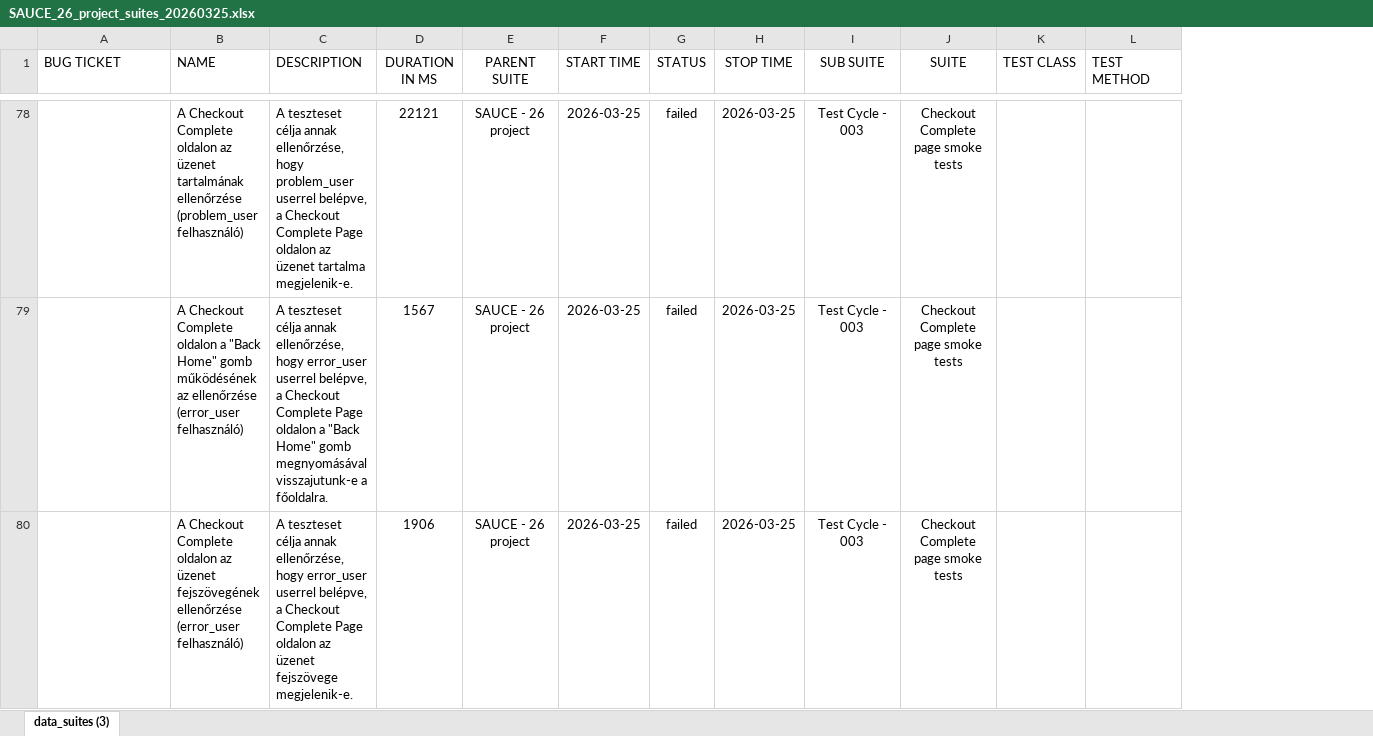
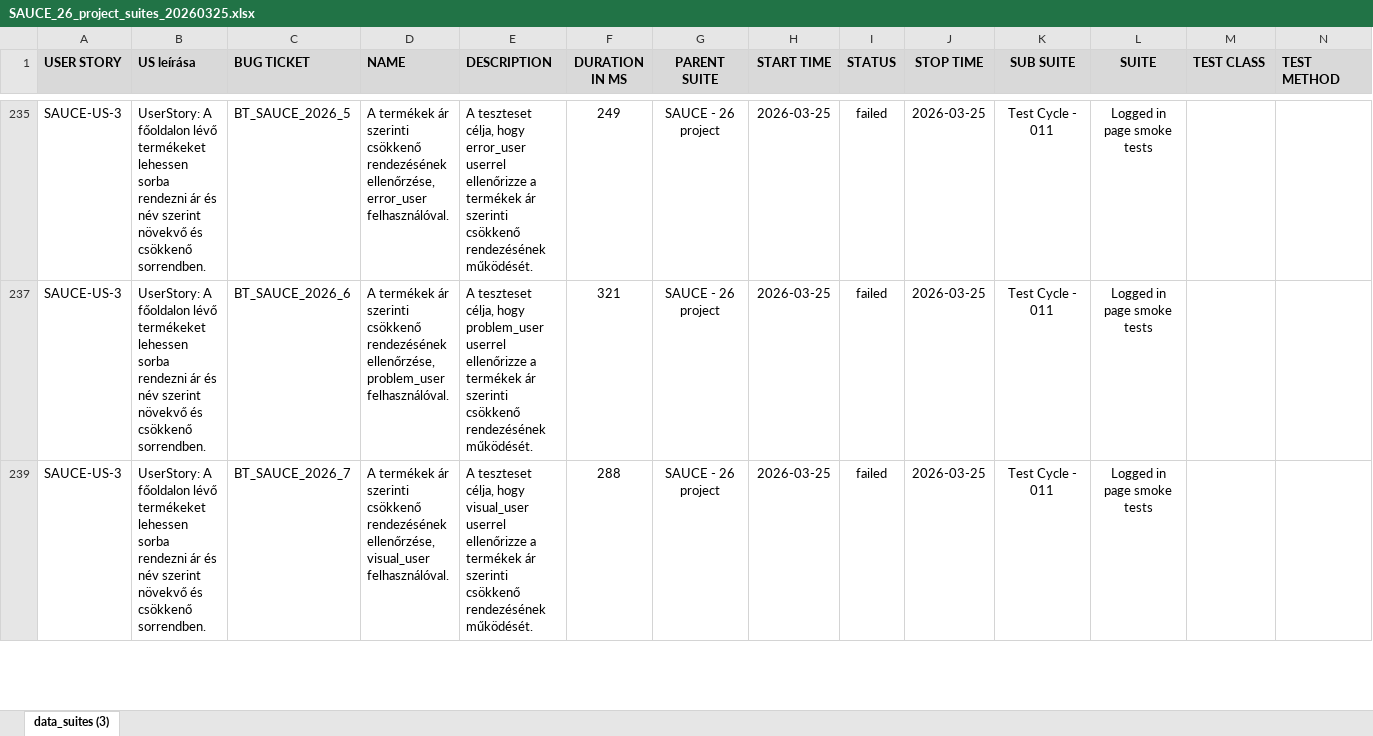
Before and after one commit to horvathger/public_repo, an Excel workbook: POM_Python/Bugtickets/SAUCE_26_project_suites_20260325.xlsx, sheet data_suites (3), drawn as a sheet; only a part is shown, gaps mark what is left out; values as stored, in another font and other column widths than the file's, no borders; conditional formats not drawn; addresses are those after the commit; the diff covers the shown part only; the diff names each change by its address in the sheet, - before the commit and + after, or states it on an @@ line.

```diff
--- a/POM_Python/Bugtickets/SAUCE_26_project_suites_20260325.xlsx (sheet data_suites (3))
+++ b/POM_Python/Bugtickets/SAUCE_26_project_suites_20260325.xlsx (sheet data_suites (3))
+column A (USER STORY), rows 235-239: all SAUCE-US-3
+column B (US leírása), rows 235-239: all UserStory: A főoldalon lévő termékeket lehessen sorba rendezni ár és név szerint növekvő és csökkenő sorrendben.
@@ C1:N1 fill: none → #D9D9D9, bold: off → on @@
-C235 (BUG TICKET): (empty)
+C235 (BUG TICKET): BT_SAUCE_2026_5
-D235 (NAME): A Checkout Complete oldalon az üzenet tartalmának ellenőrzése (problem_user felhasználó)
+D235 (NAME): A termékek ár szerinti csökkenő rendezésének ellenőrzése, error_user felhasználóval.
-E235 (DESCRIPTION): A teszteset célja annak ellenőrzése, hogy problem_user userrel belépve, a Checkout Complete Page oldalon az üzenet tartalma megjelenik-e.
+E235 (DESCRIPTION): A teszteset célja, hogy error_user userrel ellenőrizze a termékek ár szerinti csökkenő rendezésének működését.
-F235 (DURATION IN MS): 22121
+F235 (DURATION IN MS): 249
-K235 (SUB SUITE): Test Cycle - 003
+K235 (SUB SUITE): Test Cycle - 011
-L235 (SUITE): Checkout Complete page smoke tests
+L235 (SUITE): Logged in page smoke tests
-C237 (BUG TICKET): (empty)
+C237 (BUG TICKET): BT_SAUCE_2026_6
-D237 (NAME): A Checkout Complete oldalon a "Back Home" gomb működésének az ellenőrzése (error_user felhasználó)
+D237 (NAME): A termékek ár szerinti csökkenő rendezésének ellenőrzése, problem_user felhasználóval.
-E237 (DESCRIPTION): A teszteset célja annak ellenőrzése, hogy error_user userrel belépve, a Checkout Complete Page oldalon a "Back Home" gomb megnyomásával visszajutunk-e a főoldalra.
+E237 (DESCRIPTION): A teszteset célja, hogy problem_user userrel ellenőrizze a termékek ár szerinti csökkenő rendezésének működését.
-F237 (DURATION IN MS): 1567
+F237 (DURATION IN MS): 321
-K237 (SUB SUITE): Test Cycle - 003
+K237 (SUB SUITE): Test Cycle - 011
-L237 (SUITE): Checkout Complete page smoke tests
+L237 (SUITE): Logged in page smoke tests
-C239 (BUG TICKET): (empty)
+C239 (BUG TICKET): BT_SAUCE_2026_7
-D239 (NAME): A Checkout Complete oldalon az üzenet fejszövegének ellenőrzése (error_user felhasználó)
+D239 (NAME): A termékek ár szerinti csökkenő rendezésének ellenőrzése, visual_user felhasználóval.
-E239 (DESCRIPTION): A teszteset célja annak ellenőrzése, hogy error_user userrel belépve, a Checkout Complete Page oldalon az üzenet fejszövege megjelenik-e.
+E239 (DESCRIPTION): A teszteset célja, hogy visual_user userrel ellenőrizze a termékek ár szerinti csökkenő rendezésének működését.
-F239 (DURATION IN MS): 1906
+F239 (DURATION IN MS): 288
-K239 (SUB SUITE): Test Cycle - 003
+K239 (SUB SUITE): Test Cycle - 011
-L239 (SUITE): Checkout Complete page smoke tests
+L239 (SUITE): Logged in page smoke tests
```
Also changed, not shown: 10 added rows, 10 removed rows, 8 moved rows and 43 edited cells elsewhere in this sheet, 7 other files.
